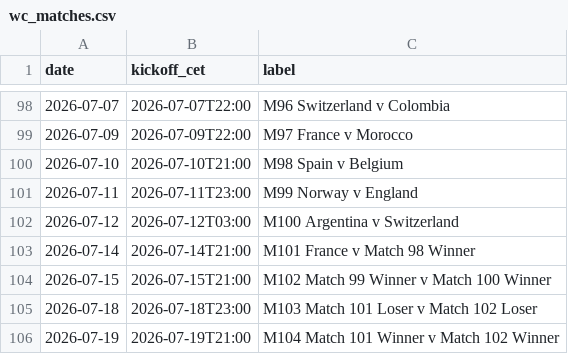
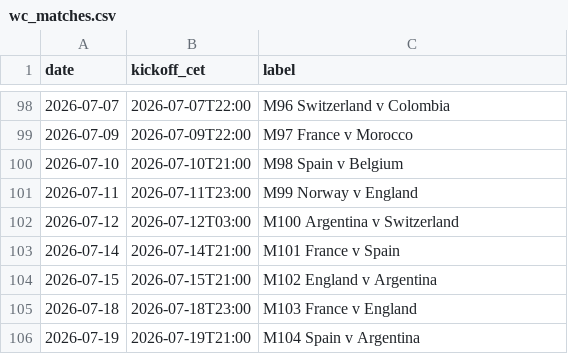
Before and after one commit to adrianogelato/energy-market-predictability, a CSV file: wc_matches.csv, drawn as a sheet; only a part is shown, gaps mark what is left out.

Commit message:
Updated with latest world cup data. Increased event detection date range for comparible days.

```diff
--- a/wc_matches.csv
+++ b/wc_matches.csv
@@ -102,5 +102,5 @@ date,kickoff_cet,label
 2026-07-12,2026-07-12T03:00,M100 Argentina v Switzerland
-2026-07-14,2026-07-14T21:00,M101 France v Match 98 Winner
-2026-07-15,2026-07-15T21:00,M102 Match 99 Winner v Match 100 Winner
-2026-07-18,2026-07-18T23:00,M103 Match 101 Loser v Match 102 Loser
-2026-07-19,2026-07-19T21:00,M104 Match 101 Winner v Match 102 Winner
+2026-07-14,2026-07-14T21:00,M101 France v Spain
+2026-07-15,2026-07-15T21:00,M102 England v Argentina
+2026-07-18,2026-07-18T23:00,M103 France v England
+2026-07-19,2026-07-19T21:00,M104 Spain v Argentina
```
Also changed, not shown: 13 other files.
